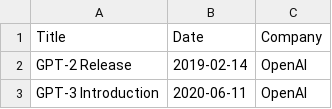
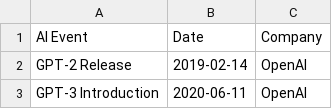
Before and after one commit to erol-berk-iyibozkurt/Learning-Code, a CSV file: Projects/The Influence of AI Boom on Tech Stocks/Background Data/timeline_of_the_ai.csv, drawn as a sheet; only a part is shown.

Commit message:
Update timeline_of_the_ai.csv

```diff
--- a/Projects/The Influence of AI Boom on Tech Stocks/Background Data/timeline_of_the_ai.csv
+++ b/Projects/The Influence of AI Boom on Tech Stocks/Background Data/timeline_of_the_ai.csv
@@ -1,2 +1,2 @@
-Title,Date,Company
+AI Event,Date,Company
 GPT-2 Release,2019-02-14,OpenAI
```
